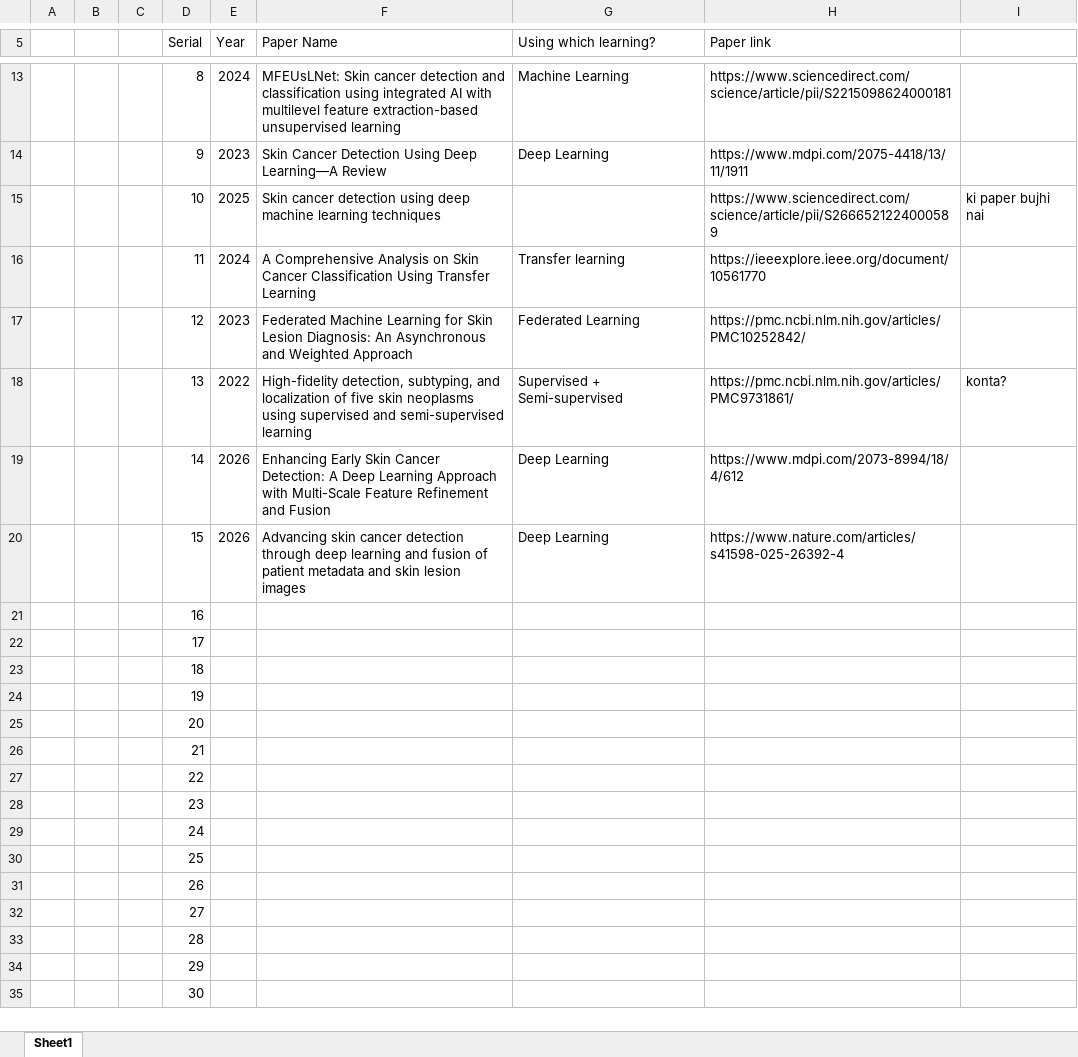
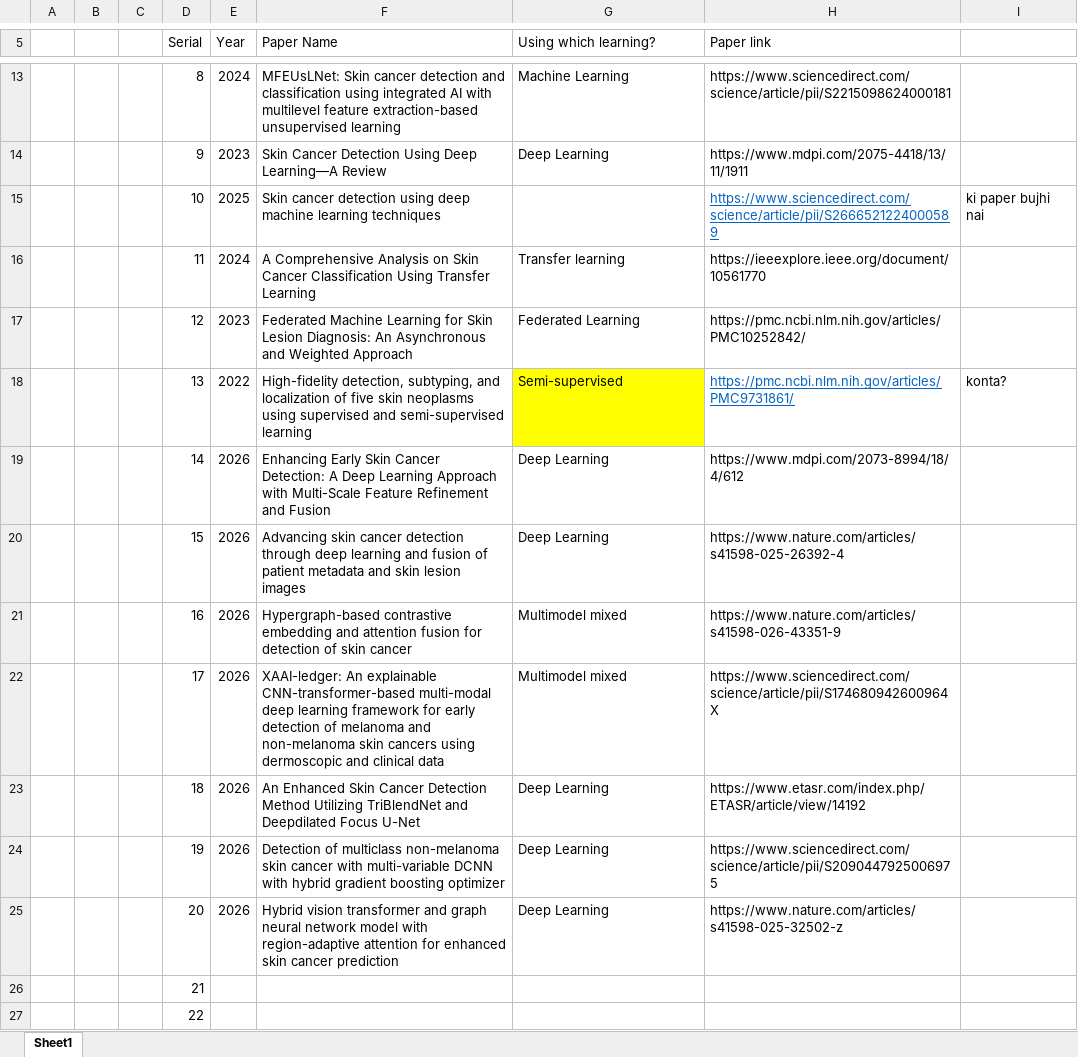
Before and after one commit to Asif-Aman-Jihad/Skin-cancer-papers, an Excel workbook: Detection/Detection paper link & details.xlsx, sheet Sheet1, drawn as a sheet; only a part is shown, gaps mark what is left out; the shorter side is filled out with more unchanged rows; values as stored, in another font and other column widths than the file's, no borders; removed rows and columns are numbered as before the commit, all else as after; the diff names each change by its address in the sheet, - before the commit and + after, or states it on an @@ line.

Commit message:
new added in detection

```diff
--- a/Detection/Detection paper link & details.xlsx (sheet Sheet1)
+++ b/Detection/Detection paper link & details.xlsx (sheet Sheet1)
@@ H15 underline: off → on, text colour: black → #0563C1 @@
-G18 (Using which learning?): Supervised + Semi-supervised
+G18 (Using which learning?): Semi-supervised
-G18 fill: none
+G18 fill: #FFFF00
@@ H18 underline: off → on, text colour: black → #0563C1 @@
-row 21:  |  |  | 16
-row 22:  |  |  | 17
-row 23:  |  |  | 18
-row 24:  |  |  | 19
-row 25:  |  |  | 20
+row 21:  |  |  | 16 | 2026 | Hypergraph-based contrastive embedding and attention fusion for detection of skin cancer | Multimodel mixed | https://www.nature.com/articles/s41598-026-43351-9
+row 22:  |  |  | 17 | 2026 | XAAI-ledger: An explainable CNN-transformer-based multi-modal deep learning framework for early detection of melanoma and non-melanoma skin cancers using dermoscopic and clinical data | Multimodel mixed | https://www.sciencedirect.com/science/article/pii/S174680942600964X
+row 23:  |  |  | 18 | 2026 | An Enhanced Skin Cancer Detection Method Utilizing TriBlendNet and Deepdilated Focus U-Net | Deep Learning | https://www.etasr.com/index.php/ETASR/article/view/14192
+row 24:  |  |  | 19 | 2026 | Detection of multiclass non-melanoma skin cancer with multi-variable DCNN with hybrid gradient boosting optimizer | Deep Learning | https://www.sciencedirect.com/science/article/pii/S2090447925006975
+row 25:  |  |  | 20 | 2026 | Hybrid vision transformer and graph neural network model with region-adaptive attention for enhanced skin cancer prediction | Deep Learning | https://www.nature.com/articles/s41598-025-32502-z
```
Also changed, not shown: 4 other files.
